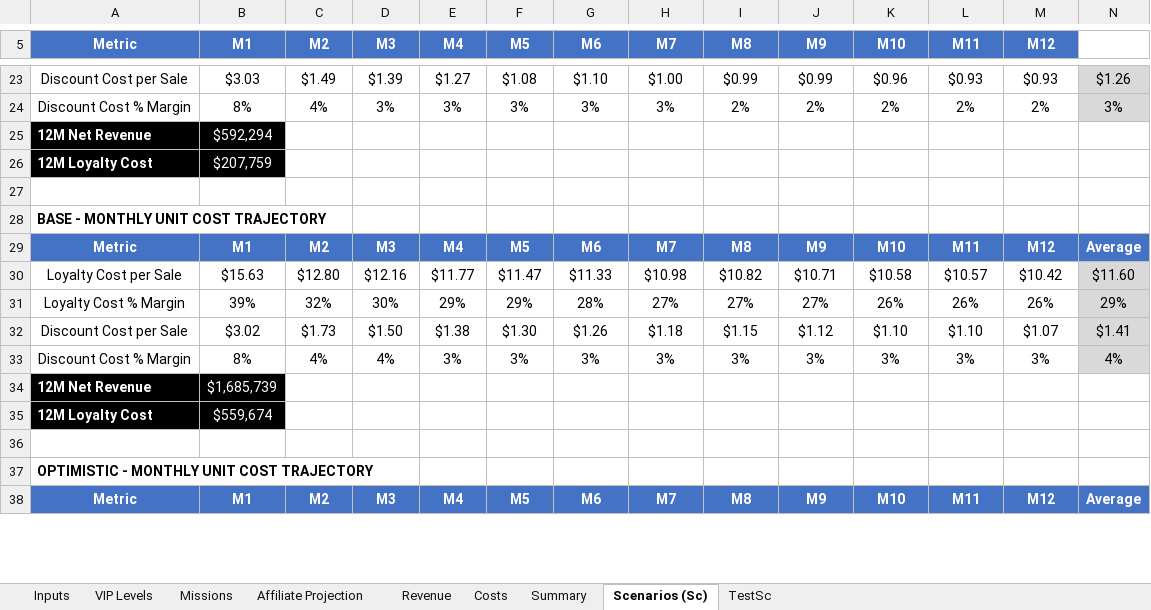
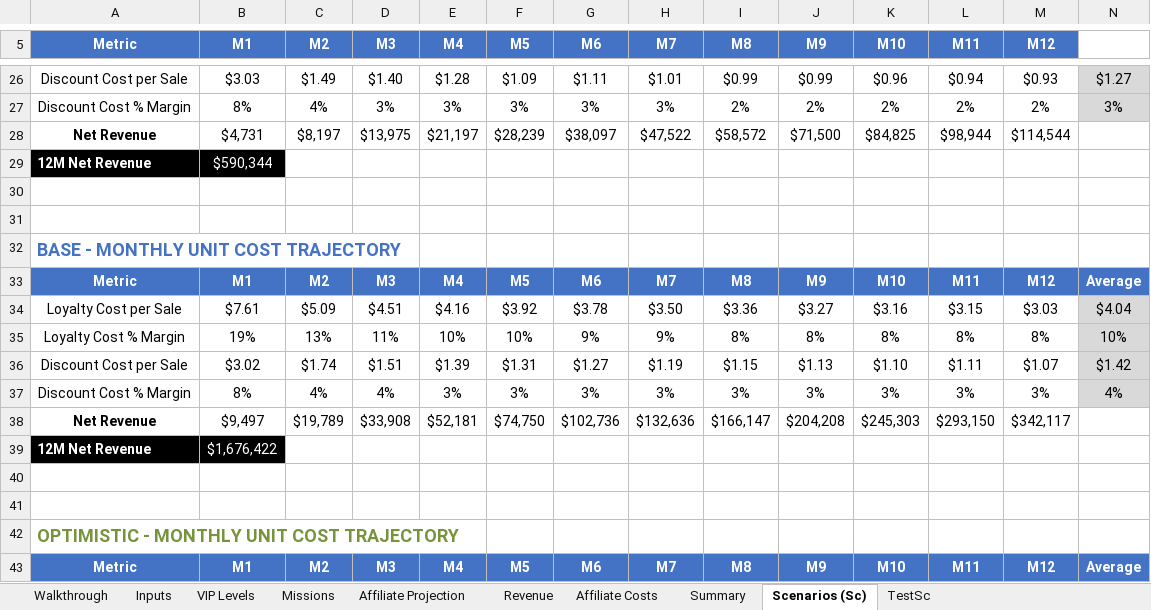
Before and after one commit to TumiLabsJN/RumiLoyalty, an Excel workbook: Rumi/LoyaltyProgramModel_v3.xlsx, sheet Scenarios (Sc), drawn as a sheet; only a part is shown, gaps mark what is left out; values as stored, in another font and other column widths than the file's, no borders; removed rows and columns are numbered as before the commit, all else as after; the diff covers the shown part only; the diff names each change by its address in the sheet, - before the commit and + after, or states it on an @@ line.

```diff
--- a/Rumi/LoyaltyProgramModel_v3.xlsx (sheet Scenarios (Sc))
+++ b/Rumi/LoyaltyProgramModel_v3.xlsx (sheet Scenarios (Sc))
-sheet tab: Costs
+sheet tab: Walkthrough
+sheet tab: Affiliate Costs
-D26 (M3): $1.39
+D26 (M3): $1.40
-E26 (M4): $1.27
+E26 (M4): $1.28
-F26 (M5): $1.08
+F26 (M5): $1.09
-G26 (M6): $1.10
+G26 (M6): $1.11
-H26 (M7): $1.00
+H26 (M7): $1.01
-L26 (M11): $0.93
+L26 (M11): $0.94
-N26: $1.26
+N26: $1.27
+row 28: Net Revenue | $4,731 | $8,197 | $13,975 | $21,197 | $28,239 | $38,097 | $47,522 | $58,572 | $71,500 | $84,825 | $98,944 | $114,544
-B29 (M1): $592,294
+B29 (M1): $590,344
-row 30: 12M Loyalty Cost | $207,759
+row 30: (empty)
-A30:B30 fill: #000000
+A30:B30 fill: none
-A32 text colour: black
+A32 text colour: #4472C4, text size: larger
-row 30: Loyalty Cost per Sale | $15.63 | $12.80 | $12.16 | $11.77 | $11.47 | $11.33 | $10.98 | $10.82 | $10.71 | $10.58 | $10.57 | $10.42 | $11.60
-row 31: Loyalty Cost % Margin | 39% | 32% | 30% | 29% | 29% | 28% | 27% | 27% | 27% | 26% | 26% | 26% | 29%
+row 34: Loyalty Cost per Sale | $7.61 | $5.09 | $4.51 | $4.16 | $3.92 | $3.78 | $3.50 | $3.36 | $3.27 | $3.16 | $3.15 | $3.03 | $4.04
+row 35: Loyalty Cost % Margin | 19% | 13% | 11% | 10% | 10% | 9% | 9% | 8% | 8% | 8% | 8% | 8% | 10%
-C36 (M2): $1.73
+C36 (M2): $1.74
-D36 (M3): $1.50
+D36 (M3): $1.51
-E36 (M4): $1.38
+E36 (M4): $1.39
-F36 (M5): $1.30
+F36 (M5): $1.31
-G36 (M6): $1.26
+G36 (M6): $1.27
-H36 (M7): $1.18
+H36 (M7): $1.19
-J36 (M9): $1.12
+J36 (M9): $1.13
-L36 (M11): $1.10
+L36 (M11): $1.11
-N36: $1.41
+N36: $1.42
+row 38: Net Revenue | $9,497 | $19,789 | $33,908 | $52,181 | $74,750 | $102,736 | $132,636 | $166,147 | $204,208 | $245,303 | $293,150 | $342,117
-B39 (M1): $1,685,739
+B39 (M1): $1,676,422
-row 40: 12M Loyalty Cost | $559,674
+row 40: (empty)
-A40:B40 fill: #000000
+A40:B40 fill: none
@@ A42 text size: larger, text colour: black → #77933C @@
```
Also changed, not shown: 34 added rows, 12 removed rows, 19 edited cells and cell formats elsewhere in this sheet, sheet Summary, sheet Affiliate Projection, sheet VIP Levels, sheet Inputs, sheet Revenue, sheet TestSc, 1 more sheet, formulas that keep their value, hidden cells, 8 other files.
